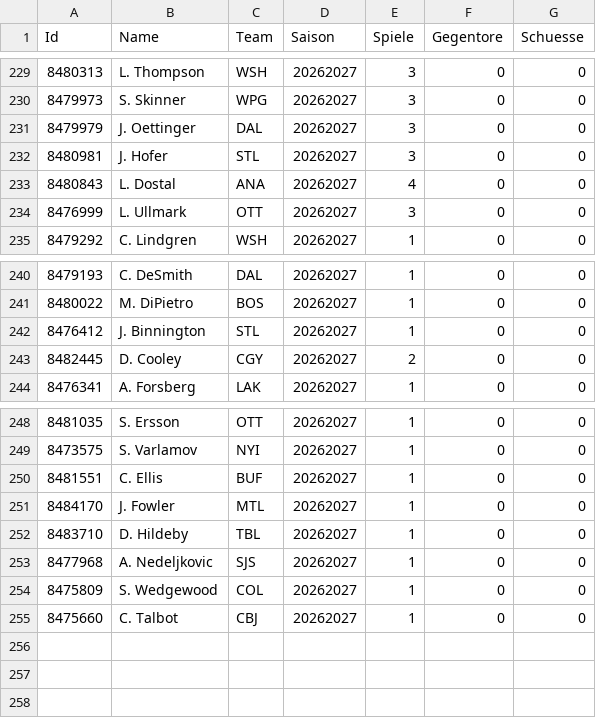
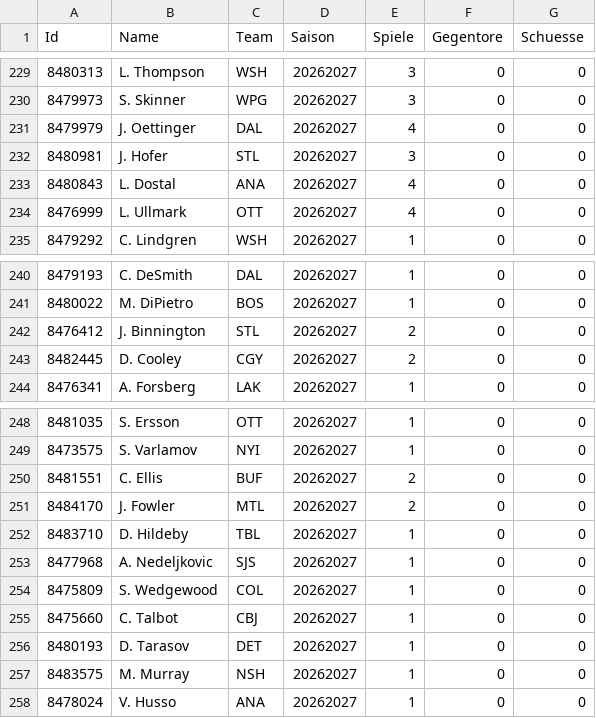
Before and after one commit to gobitodic0007-hash/Wettmodell, a CSV file: daten/nhl-torhueter.csv, drawn as a sheet; only a part is shown, gaps mark what is left out; the diff covers the shown part only.

```diff
--- a/daten/nhl-torhueter.csv
+++ b/daten/nhl-torhueter.csv
@@ -230,6 +230,6 @@ Id,Name,Team,Saison,Spiele,Gegentore,Schuesse
 8479973,S. Skinner,WPG,20262027,3,0,0
-8479979,J. Oettinger,DAL,20262027,3,0,0
+8479979,J. Oettinger,DAL,20262027,4,0,0
 8480981,J. Hofer,STL,20262027,3,0,0
 8480843,L. Dostal,ANA,20262027,4,0,0
-8476999,L. Ullmark,OTT,20262027,3,0,0
+8476999,L. Ullmark,OTT,20262027,4,0,0
 8479292,C. Lindgren,WSH,20262027,1,0,0
@@ -241,3 +241,3 @@ Id,Name,Team,Saison,Spiele,Gegentore,Schuesse
 8480022,M. DiPietro,BOS,20262027,1,0,0
-8476412,J. Binnington,STL,20262027,1,0,0
+8476412,J. Binnington,STL,20262027,2,0,0
 8482445,D. Cooley,CGY,20262027,2,0,0
@@ -249,4 +249,4 @@ Id,Name,Team,Saison,Spiele,Gegentore,Schuesse
 8473575,S. Varlamov,NYI,20262027,1,0,0
-8481551,C. Ellis,BUF,20262027,1,0,0
-8484170,J. Fowler,MTL,20262027,1,0,0
+8481551,C. Ellis,BUF,20262027,2,0,0
+8484170,J. Fowler,MTL,20262027,2,0,0
 8483710,D. Hildeby,TBL,20262027,1,0,0
@@ -255 +255,4 @@ Id,Name,Team,Saison,Spiele,Gegentore,Schuesse
 8475660,C. Talbot,CBJ,20262027,1,0,0
+8480193,D. Tarasov,DET,20262027,1,0,0
+8483575,M. Murray,NSH,20262027,1,0,0
+8478024,V. Husso,ANA,20262027,1,0,0
```
Also changed, not shown: 20 edited cells elsewhere in this file, daten/nfl-linien.csv, daten/nfl-spiele.csv, 3 other files.
